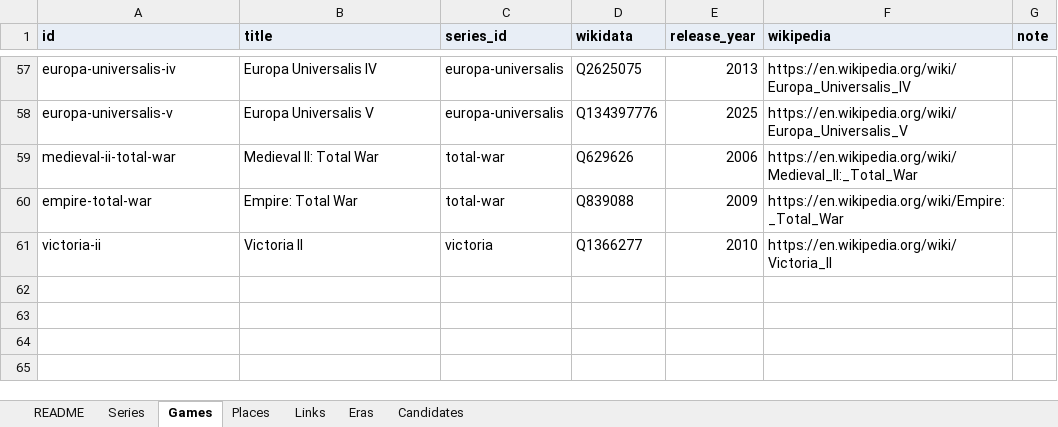
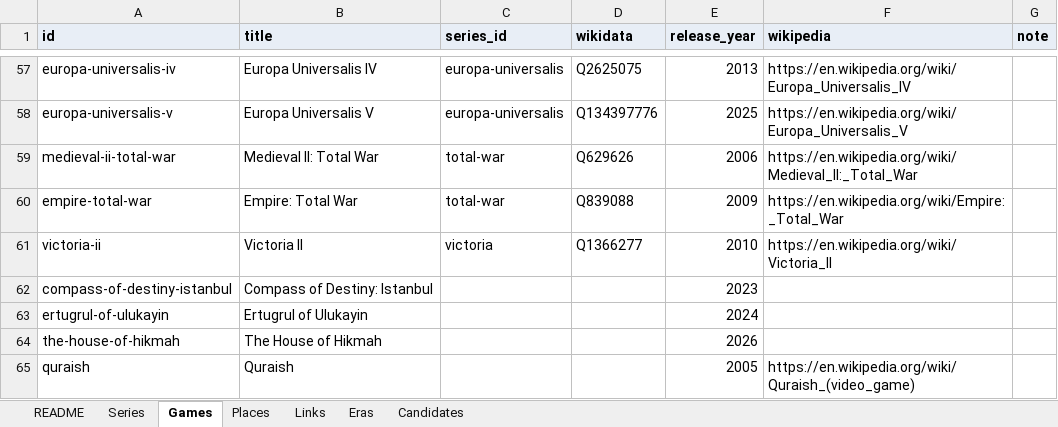
Before and after one commit to justice627/video-game-atlas, an Excel workbook: data/atlas.xlsx, sheet Games, drawn as a sheet; only a part is shown, gaps mark what is left out; values as stored, in another font and other column widths than the file's, no borders; the diff names each change by its address in the sheet, - before the commit and + after, or states it on an @@ line.

```diff
--- a/data/atlas.xlsx (sheet Games)
+++ b/data/atlas.xlsx (sheet Games)
+row 62: compass-of-destiny-istanbul | Compass of Destiny: Istanbul |  |  | 2023
+row 63: ertugrul-of-ulukayin | Ertugrul of Ulukayin |  |  | 2024
+row 64: the-house-of-hikmah | The House of Hikmah |  |  | 2026
+row 65: quraish | Quraish |  |  | 2005 | https://en.wikipedia.org/wiki/Quraish_(video_game)
```
Also changed, not shown: sheet Links, sheet Places, sheet Eras, 4 other files.
